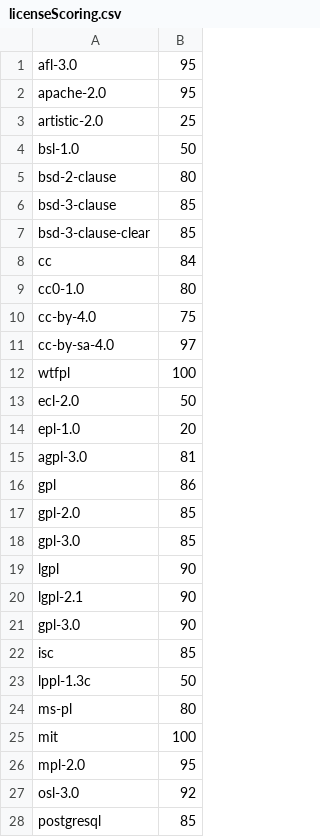
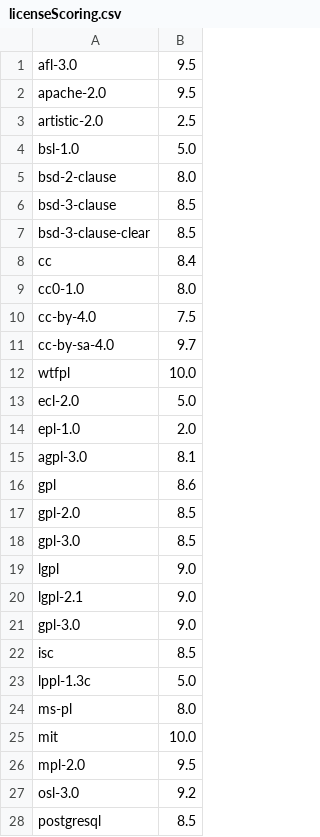
Before and after one commit to fonarevvichka/OSS-Score, a CSV file: api/util/scores/licenseScoring.csv, drawn as a sheet; only a part is shown; the diff covers the shown part only.

Commit message:
update all license scores to be out of 10, and add check for unsupported license

```diff
--- a/api/util/scores/licenseScoring.csv
+++ b/api/util/scores/licenseScoring.csv
@@ -1,28 +1,28 @@
-afl-3.0,95
-apache-2.0,95
-artistic-2.0,25
-bsl-1.0,50
-bsd-2-clause,80
-bsd-3-clause,85
-bsd-3-clause-clear,85
-cc,84
-cc0-1.0,80
-cc-by-4.0,75
-cc-by-sa-4.0,97
-wtfpl,100
-ecl-2.0,50
-epl-1.0,20
-agpl-3.0,81
-gpl,86
-gpl-2.0,85
-gpl-3.0,85
-lgpl,90
-lgpl-2.1,90
-gpl-3.0,90
-isc,85
-lppl-1.3c,50
-ms-pl,80
-mit,100
-mpl-2.0,95
-osl-3.0,92
-postgresql,85
+afl-3.0,9.5
+apache-2.0,9.5
+artistic-2.0,2.5
+bsl-1.0,5.0
+bsd-2-clause,8.0
+bsd-3-clause,8.5
+bsd-3-clause-clear,8.5
+cc,8.4
+cc0-1.0,8.0
+cc-by-4.0,7.5
+cc-by-sa-4.0,9.7
+wtfpl,10.0
+ecl-2.0,5.0
+epl-1.0,2.0
+agpl-3.0,8.1
+gpl,8.6
+gpl-2.0,8.5
+gpl-3.0,8.5
+lgpl,9.0
+lgpl-2.1,9.0
+gpl-3.0,9.0
+isc,8.5
+lppl-1.3c,5.0
+ms-pl,8.0
+mit,10.0
+mpl-2.0,9.5
+osl-3.0,9.2
+postgresql,8.5
```
Also changed, not shown: 4 edited cells elsewhere in this file, 1 other file.
